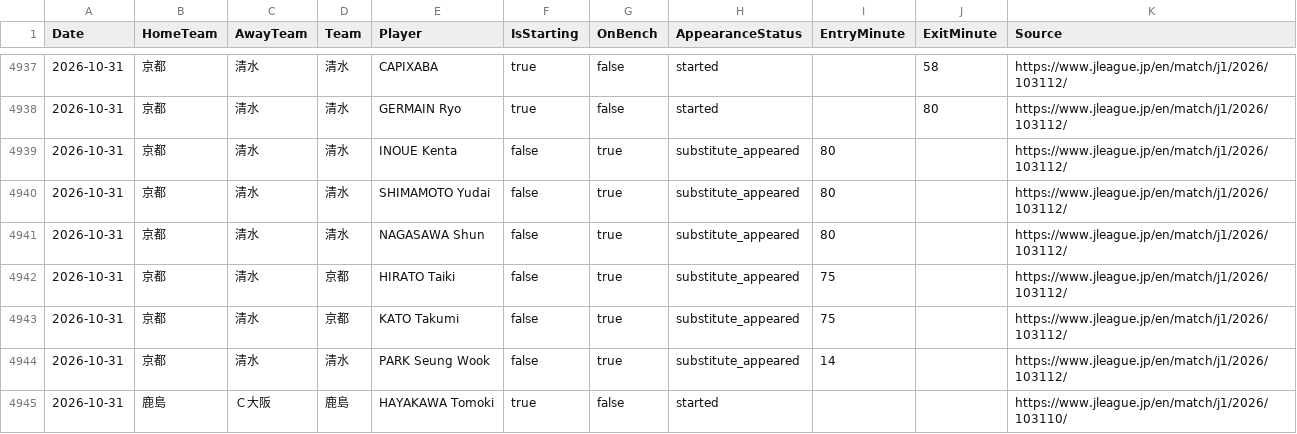
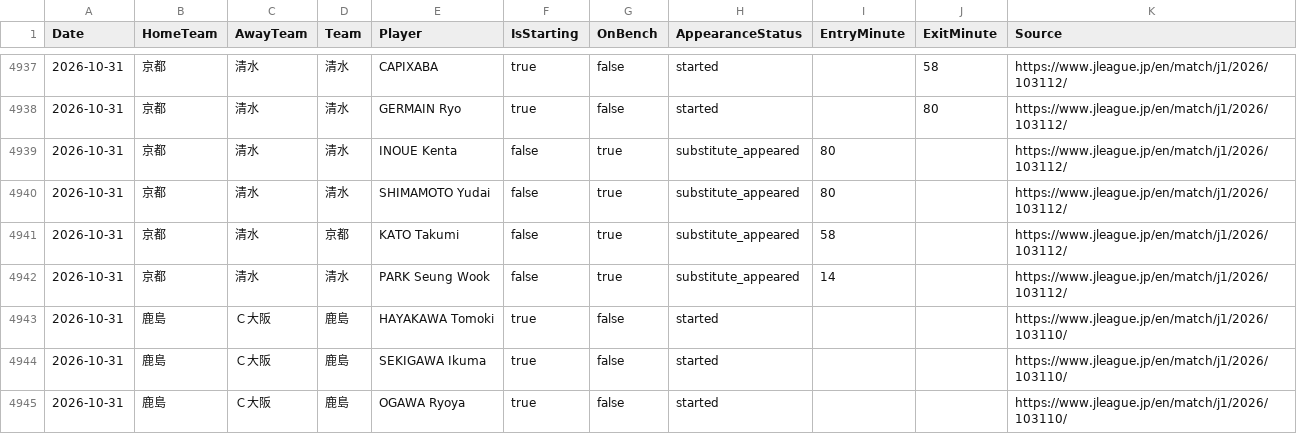
Before and after one commit to zj03204112-hub/-, a CSV file: data/season_match_detail/J1_League_2026_27_players.csv, drawn as a sheet; only a part is shown, gaps mark what is left out; the shorter side is filled out with more unchanged rows.

Commit message:
Fix remaining Kyoto-Shimizu player appearance records

```diff
--- a/data/season_match_detail/J1_League_2026_27_players.csv
+++ b/data/season_match_detail/J1_League_2026_27_players.csv
@@ -4940,5 +4940,3 @@ Date,HomeTeam,AwayTeam,Team,Player,IsStarting,OnBench,AppearanceStatus,EntryMinu
 2026-10-31,京都,清水,清水,SHIMAMOTO Yudai,false,true,substitute_appeared,80,,https://www.jleague.jp/en/match/j1/2026/103112/
-2026-10-31,京都,清水,清水,NAGASAWA Shun,false,true,substitute_appeared,80,,https://www.jleague.jp/en/match/j1/2026/103112/
-2026-10-31,京都,清水,京都,HIRATO Taiki,false,true,substitute_appeared,75,,https://www.jleague.jp/en/match/j1/2026/103112/
-2026-10-31,京都,清水,京都,KATO Takumi,false,true,substitute_appeared,75,,https://www.jleague.jp/en/match/j1/2026/103112/
+2026-10-31,京都,清水,京都,KATO Takumi,false,true,substitute_appeared,58,,https://www.jleague.jp/en/match/j1/2026/103112/
 2026-10-31,京都,清水,清水,PARK Seung Wook,false,true,substitute_appeared,14,,https://www.jleague.jp/en/match/j1/2026/103112/
```
